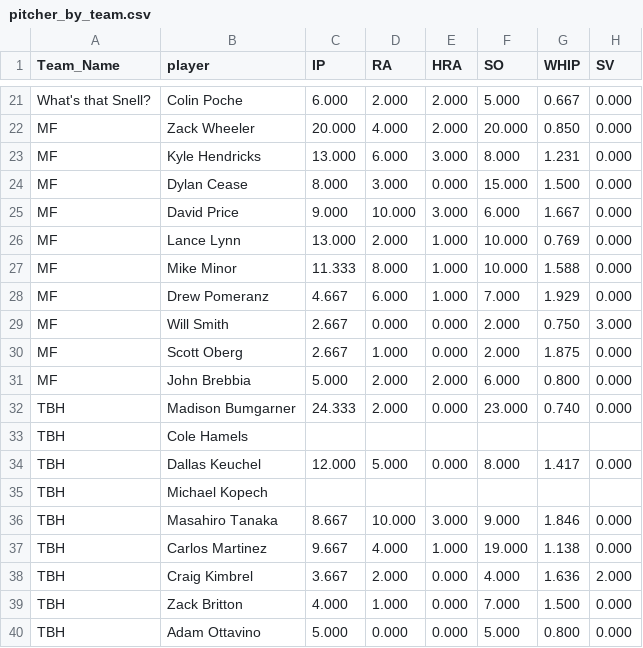
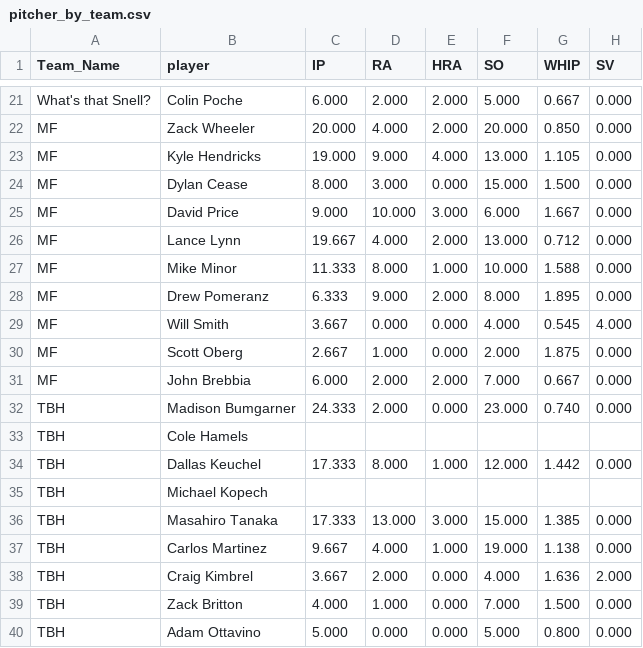
Before and after one commit to far-from-normal/far-from-normal.github.io, a CSV file: pitcher_by_team.csv, drawn as a sheet; only a part is shown, gaps mark what is left out; the diff covers the shown part only.

```diff
--- a/pitcher_by_team.csv
+++ b/pitcher_by_team.csv
@@ -22,16 +22,16 @@ What's that Snell?,Colin Poche,6.000,2.000,2.000,5.000,0.667,0.000
 MF,Zack Wheeler,20.000,4.000,2.000,20.000,0.850,0.000
-MF,Kyle Hendricks,13.000,6.000,3.000,8.000,1.231,0.000
+MF,Kyle Hendricks,19.000,9.000,4.000,13.000,1.105,0.000
 MF,Dylan Cease,8.000,3.000,0.000,15.000,1.500,0.000
 MF,David Price,9.000,10.000,3.000,6.000,1.667,0.000
-MF,Lance Lynn,13.000,2.000,1.000,10.000,0.769,0.000
+MF,Lance Lynn,19.667,4.000,2.000,13.000,0.712,0.000
 MF,Mike Minor,11.333,8.000,1.000,10.000,1.588,0.000
-MF,Drew Pomeranz,4.667,6.000,1.000,7.000,1.929,0.000
-MF,Will Smith,2.667,0.000,0.000,2.000,0.750,3.000
+MF,Drew Pomeranz,6.333,9.000,2.000,8.000,1.895,0.000
+MF,Will Smith,3.667,0.000,0.000,4.000,0.545,4.000
 MF,Scott Oberg,2.667,1.000,0.000,2.000,1.875,0.000
-MF,John Brebbia,5.000,2.000,2.000,6.000,0.800,0.000
+MF,John Brebbia,6.000,2.000,2.000,7.000,0.667,0.000
 TBH,Madison Bumgarner,24.333,2.000,0.000,23.000,0.740,0.000
 TBH,Cole Hamels,,,,,,
-TBH,Dallas Keuchel,12.000,5.000,0.000,8.000,1.417,0.000
+TBH,Dallas Keuchel,17.333,8.000,1.000,12.000,1.442,0.000
 TBH,Michael Kopech,,,,,,
-TBH,Masahiro Tanaka,8.667,10.000,3.000,9.000,1.846,0.000
+TBH,Masahiro Tanaka,17.333,13.000,3.000,15.000,1.385,0.000
 TBH,Carlos Martinez,9.667,4.000,1.000,19.000,1.138,0.000
```
Also changed, not shown: 126 edited cells elsewhere in this file, batter_by_team.csv, 1 other file.
